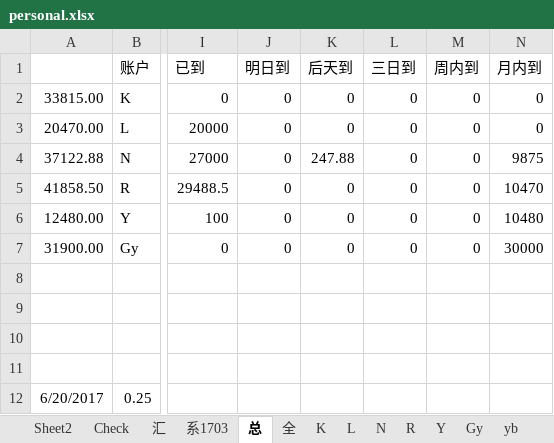
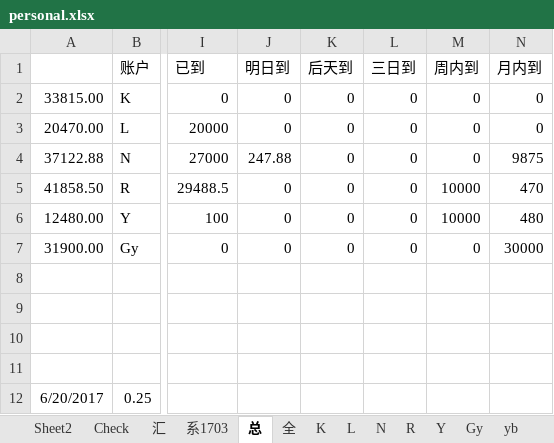
Before and after one commit to Kingva/minibondforstaging, an Excel workbook: aptop/personal.xlsx, sheet 总, drawn as a sheet; only a part is shown, gaps mark what is left out; values as stored, in another font and other column widths than the file's, no borders; the diff names each change by its address in the sheet, - before the commit and + after, or states it on an @@ line.

```diff
--- a/aptop/personal.xlsx (sheet 总)
+++ b/aptop/personal.xlsx (sheet 总)
-J4 (明日到): 0
+J4 (明日到): 247.88
-K4 (后天到): 247.88
+K4 (后天到): 0
-M5:M6 (周内到): 0
+M5:M6 (周内到): 10000
-N5 (月内到): 10470
+N5 (月内到): 470
-N6 (月内到): 10480
+N6 (月内到): 480
```
Also changed, not shown: crawler/contentxls/content.xlsx.
